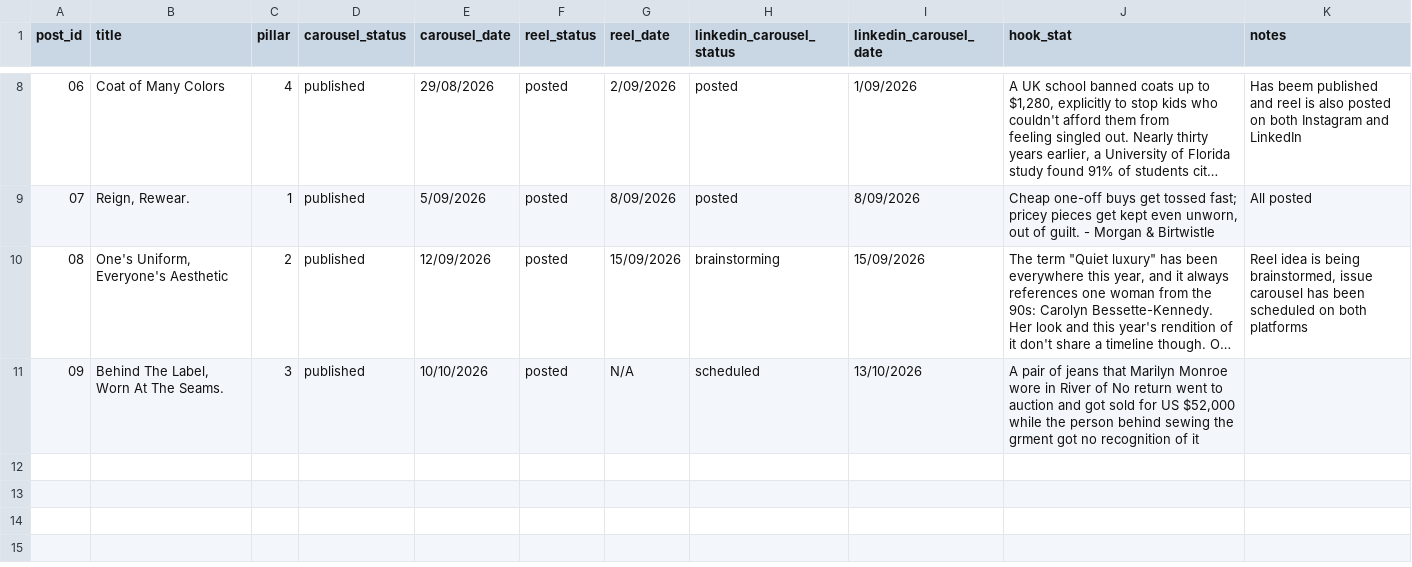
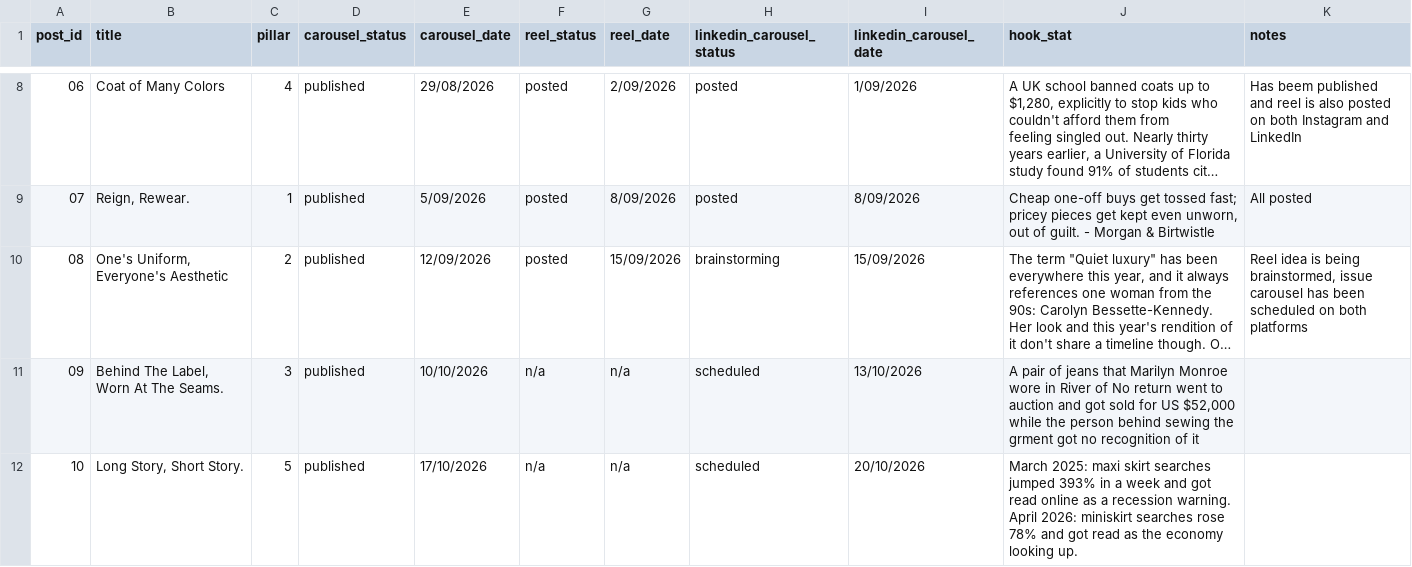
Before and after one commit to juvinciariadi/data-worn-thin.-, a CSV file: content/calendar.csv, drawn as a sheet; only a part is shown, gaps mark what is left out; long unchanged cells end in …; ↵ is a line break in a cell; the diff names each change by its address in the sheet, - before the commit and + after, or states it on an @@ line.

Commit message:
added issue 10 info

```diff
--- a/content/calendar.csv
+++ b/content/calendar.csv
-F11 (reel_status): posted
+F11 (reel_status): n/a
-G11 (reel_date): N/A
+G11 (reel_date): n/a
+row 12: 10 | Long Story, Short Story. | 5 | published | 17/10/2026 | n/a | n/a | scheduled | 20/10/2026 | March 2025: maxi skirt searches jumped 393% in a week and got read online as a recession warning. ↵ April 2026: miniskirt searches rose 78% and got read as the economy looking up.
```
